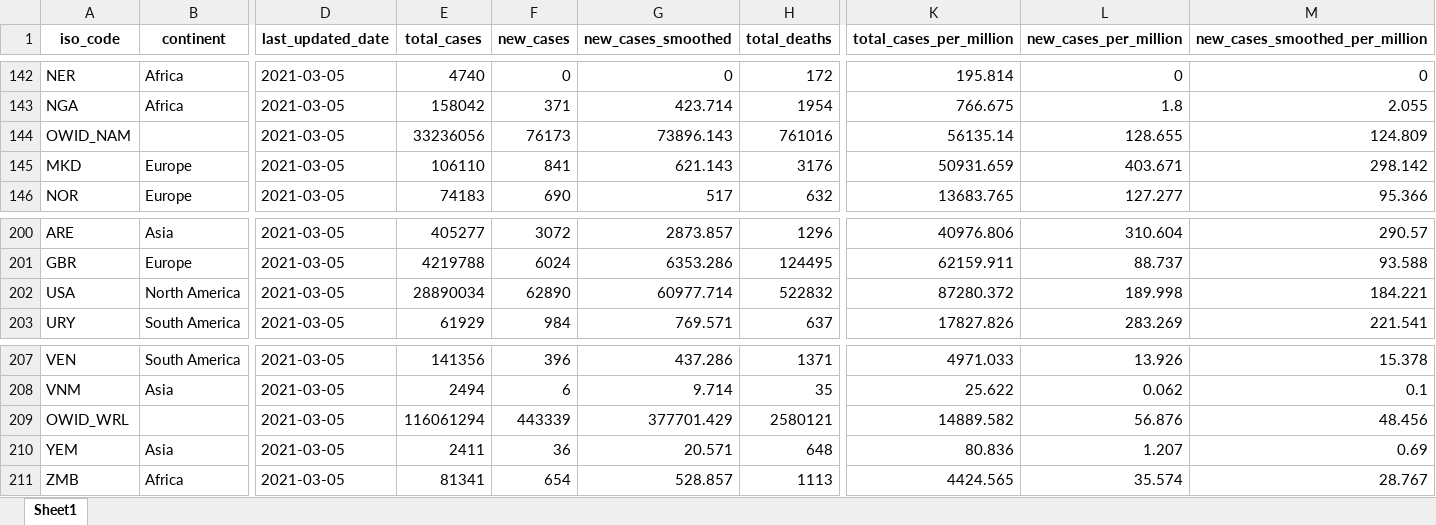
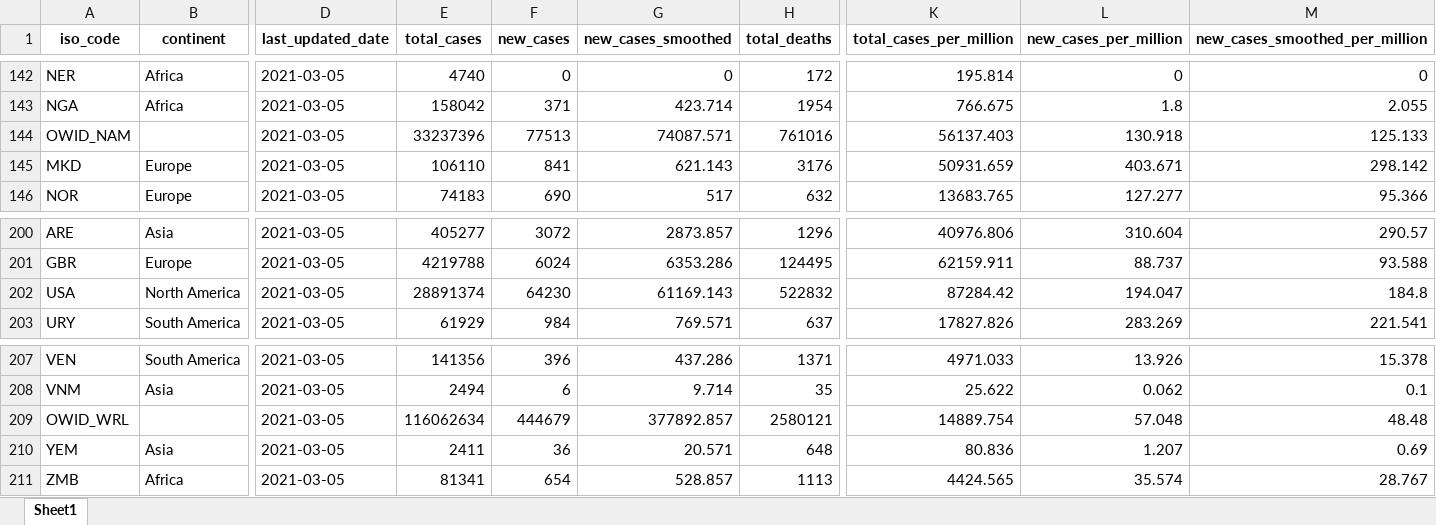
Before and after one commit to owid/covid-19-data, an Excel workbook: public/data/latest/owid-covid-latest.xlsx, sheet Sheet1, drawn as a sheet; only a part is shown, gaps mark what is left out; values as stored, in another font and other column widths than the file's, no borders; the diff names each change by its address in the sheet, - before the commit and + after, or states it on an @@ line.

```diff
--- a/public/data/latest/owid-covid-latest.xlsx (sheet Sheet1)
+++ b/public/data/latest/owid-covid-latest.xlsx (sheet Sheet1)
-E144 (total_cases): 33236056
+E144 (total_cases): 33237396
-F144 (new_cases): 76173
+F144 (new_cases): 77513
-G144 (new_cases_smoothed): 73896.143
+G144 (new_cases_smoothed): 74087.571
-K144 (total_cases_per_million): 56135.14
+K144 (total_cases_per_million): 56137.403
-L144 (new_cases_per_million): 128.655
+L144 (new_cases_per_million): 130.918
-M144 (new_cases_smoothed_per_million): 124.809
+M144 (new_cases_smoothed_per_million): 125.133
-E202 (total_cases): 28890034
+E202 (total_cases): 28891374
-F202 (new_cases): 62890
+F202 (new_cases): 64230
-G202 (new_cases_smoothed): 60977.714
+G202 (new_cases_smoothed): 61169.143
-K202 (total_cases_per_million): 87280.372
+K202 (total_cases_per_million): 87284.42
-L202 (new_cases_per_million): 189.998
+L202 (new_cases_per_million): 194.047
-M202 (new_cases_smoothed_per_million): 184.221
+M202 (new_cases_smoothed_per_million): 184.8
-E209 (total_cases): 116061294
+E209 (total_cases): 116062634
-F209 (new_cases): 443339
+F209 (new_cases): 444679
-G209 (new_cases_smoothed): 377701.429
+G209 (new_cases_smoothed): 377892.857
-K209 (total_cases_per_million): 14889.582
+K209 (total_cases_per_million): 14889.754
-L209 (new_cases_per_million): 56.876
+L209 (new_cases_per_million): 57.048
-M209 (new_cases_smoothed_per_million): 48.456
+M209 (new_cases_smoothed_per_million): 48.48
```
Also changed, not shown: 16 other files.
